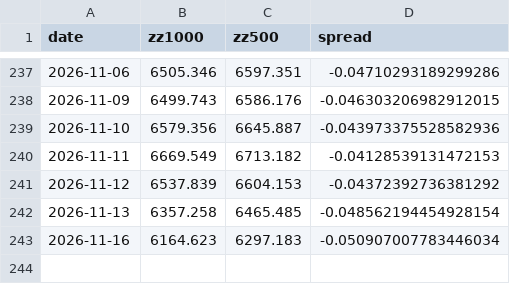
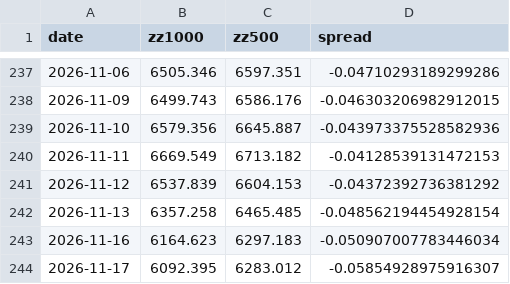
Before and after one commit to Chilamlam/chilam-club-web, a CSV file: data/index_history.csv, drawn as a sheet; only a part is shown, gaps mark what is left out.

```diff
--- a/data/index_history.csv
+++ b/data/index_history.csv
@@ -243 +243,2 @@ date,zz1000,zz500,spread
 2026-11-16,6164.623,6297.183,-0.050907007783446034
+2026-11-17,6092.395,6283.012,-0.05854928975916307
```
Also changed, not shown: data/breakout_stocks.csv, data/market_snapshot.csv, 36 other files.
